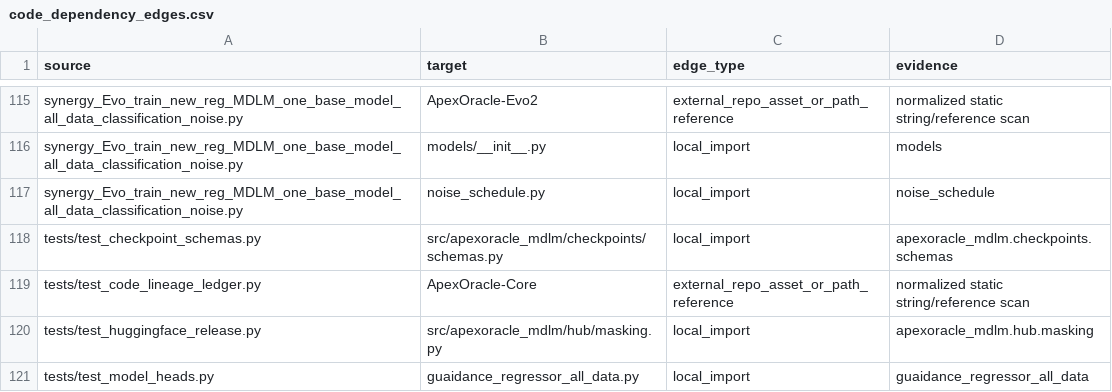
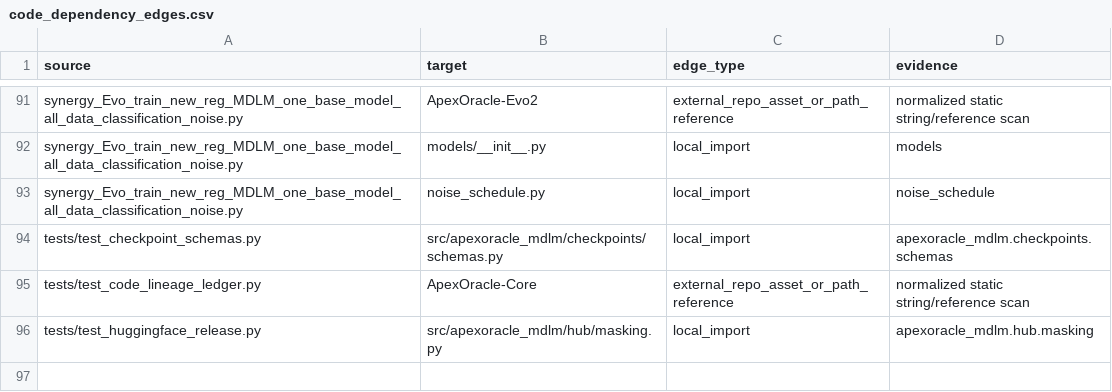
Before and after one commit to DragonDescentZerotsu/ApexOracle-MDLM, a CSV file: reproducibility/code_dependency_edges.csv, drawn as a sheet; only a part is shown, gaps mark what is left out; the diff covers the shown part only; the diff names each change by its address in the sheet, - before the commit and + after, or states it on an @@ line.

```diff
--- a/reproducibility/code_dependency_edges.csv
+++ b/reproducibility/code_dependency_edges.csv
-row 121: tests/test_model_heads.py | guaidance_regressor_all_data.py | local_import | guaidance_regressor_all_data
```
Also changed, not shown: 24 removed rows elsewhere in this file, 30 other files.
